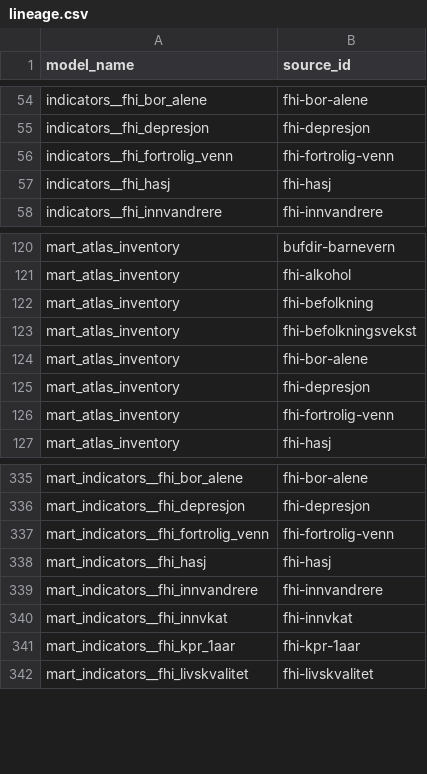
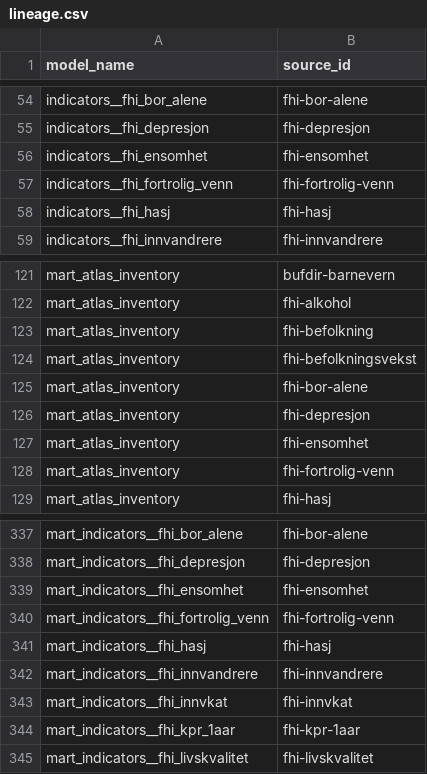
Before and after one commit to terchris/atlas, a CSV file: atlas-data/dbt/seeds/sources/lineage.csv, drawn as a sheet; only a part is shown, gaps mark what is left out.

```diff
--- a/atlas-data/dbt/seeds/sources/lineage.csv
+++ b/atlas-data/dbt/seeds/sources/lineage.csv
@@ -55,2 +55,3 @@ indicators__fhi_bor_alene,fhi-bor-alene
 indicators__fhi_depresjon,fhi-depresjon
+indicators__fhi_ensomhet,fhi-ensomhet
 indicators__fhi_fortrolig_venn,fhi-fortrolig-venn
@@ -125,2 +126,3 @@ mart_atlas_inventory,fhi-bor-alene
 mart_atlas_inventory,fhi-depresjon
+mart_atlas_inventory,fhi-ensomhet
 mart_atlas_inventory,fhi-fortrolig-venn
@@ -336,2 +338,3 @@ mart_indicators__fhi_bor_alene,fhi-bor-alene
 mart_indicators__fhi_depresjon,fhi-depresjon
+mart_indicators__fhi_ensomhet,fhi-ensomhet
 mart_indicators__fhi_fortrolig_venn,fhi-fortrolig-venn
```
Also changed, not shown: atlas-data/dbt/seeds/sources/_sources_dimensions.csv, atlas-data/dbt/seeds/sources/_sources_manifest.csv, 22 other files.
